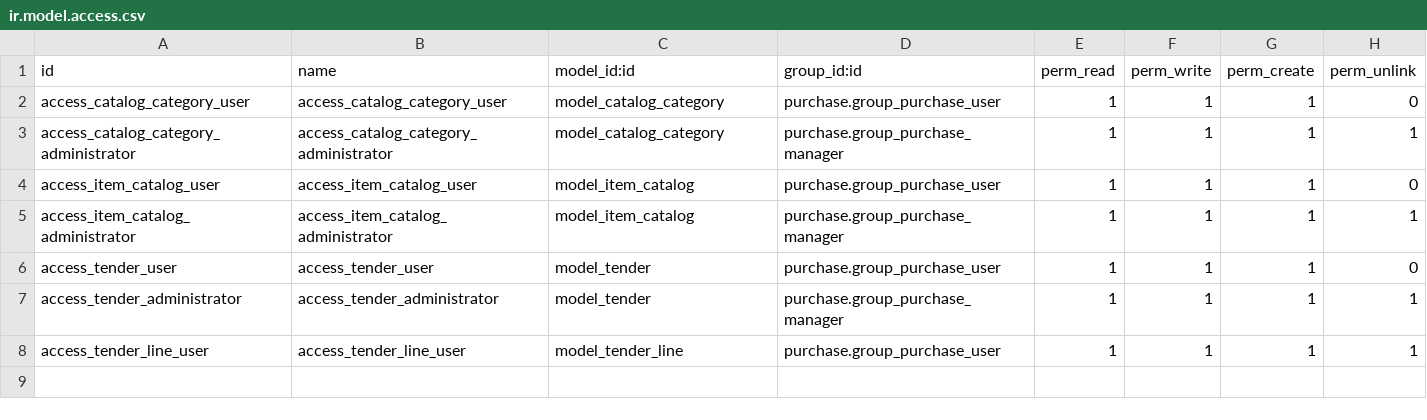
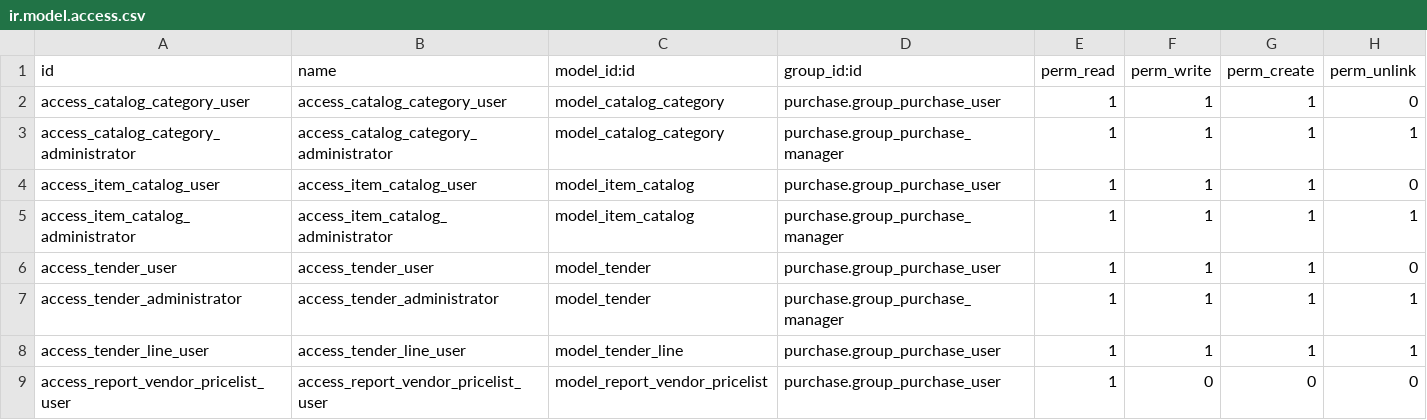
Before and after one commit to AgustinusPangestuW/pilarmedia_compotec, a CSV file: appsodoo/inventory/vendor_portal_for_compotec/security/ir.model.access.csv, drawn as a sheet; the diff names each change by its address in the sheet, - before the commit and + after, or states it on an @@ line.

Commit message:
[feat] report vendor pricelist

```diff
--- a/appsodoo/inventory/vendor_portal_for_compotec/security/ir.model.access.csv
+++ b/appsodoo/inventory/vendor_portal_for_compotec/security/ir.model.access.csv
+row 9: access_report_vendor_pricelist_user | access_report_vendor_pricelist_user | model_report_vendor_pricelist | purchase.group_purchase_user | 1 | 0 | 0 | 0
```
Also changed, not shown: 3 other files.
